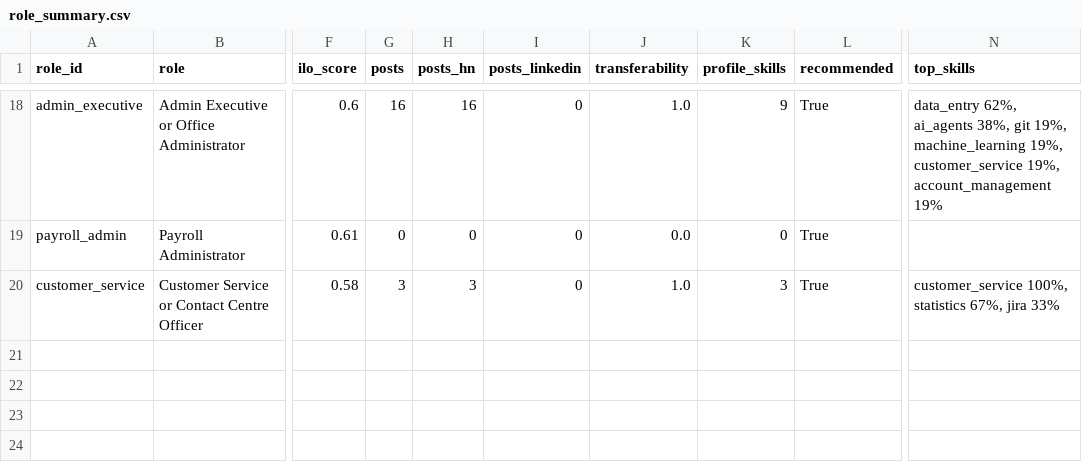
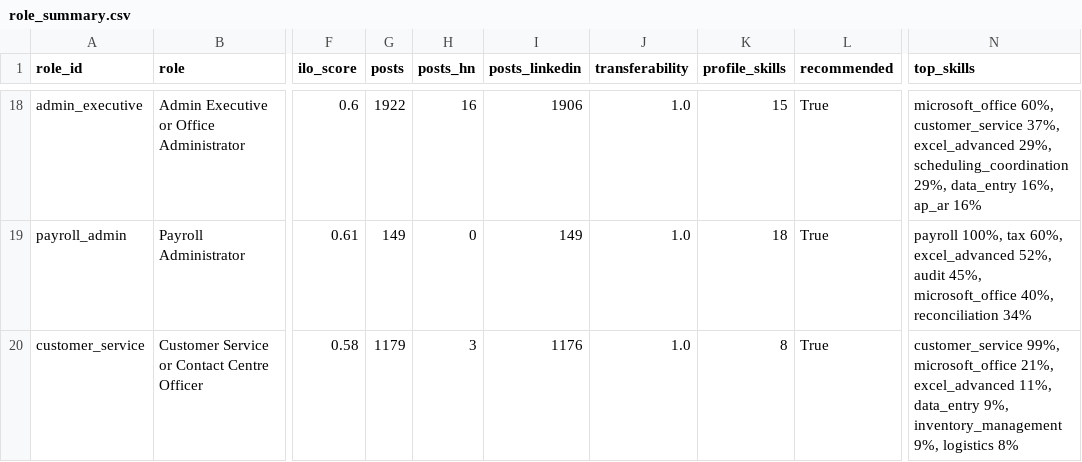
Before and after one commit to louisbenedictt/Jobridge, a CSV file: data/processed/role_summary.csv, drawn as a sheet; only a part is shown, gaps mark what is left out; the diff covers the shown part only; the diff names each change by its address in the sheet, - before the commit and + after, or states it on an @@ line.

```diff
--- a/data/processed/role_summary.csv
+++ b/data/processed/role_summary.csv
-G18 (posts): 16
+G18 (posts): 1922
-I18 (posts_linkedin): 0
+I18 (posts_linkedin): 1906
-K18 (profile_skills): 9
+K18 (profile_skills): 15
-N18 (top_skills): data_entry 62%, ai_agents 38%, git 19%, machine_learning 19%, customer_service 19%, account_management 19%
+N18 (top_skills): microsoft_office 60%, customer_service 37%, excel_advanced 29%, scheduling_coordination 29%, data_entry 16%, ap_ar 16%
-G19 (posts): 0
+G19 (posts): 149
-I19 (posts_linkedin): 0
+I19 (posts_linkedin): 149
-J19 (transferability): 0.0
+J19 (transferability): 1.0
-K19 (profile_skills): 0
+K19 (profile_skills): 18
-N19 (top_skills): (empty)
+N19 (top_skills): payroll 100%, tax 60%, excel_advanced 52%, audit 45%, microsoft_office 40%, reconciliation 34%
-G20 (posts): 3
+G20 (posts): 1179
-I20 (posts_linkedin): 0
+I20 (posts_linkedin): 1176
-K20 (profile_skills): 3
+K20 (profile_skills): 8
-N20 (top_skills): customer_service 100%, statistics 67%, jira 33%
+N20 (top_skills): customer_service 99%, microsoft_office 21%, excel_advanced 11%, data_entry 9%, inventory_management 9%, logistics 8%
```
Also changed, not shown: 101 edited cells elsewhere in this file, data/processed/model_experiment.csv, data/processed/role_post_counts.csv, 6 other files.
